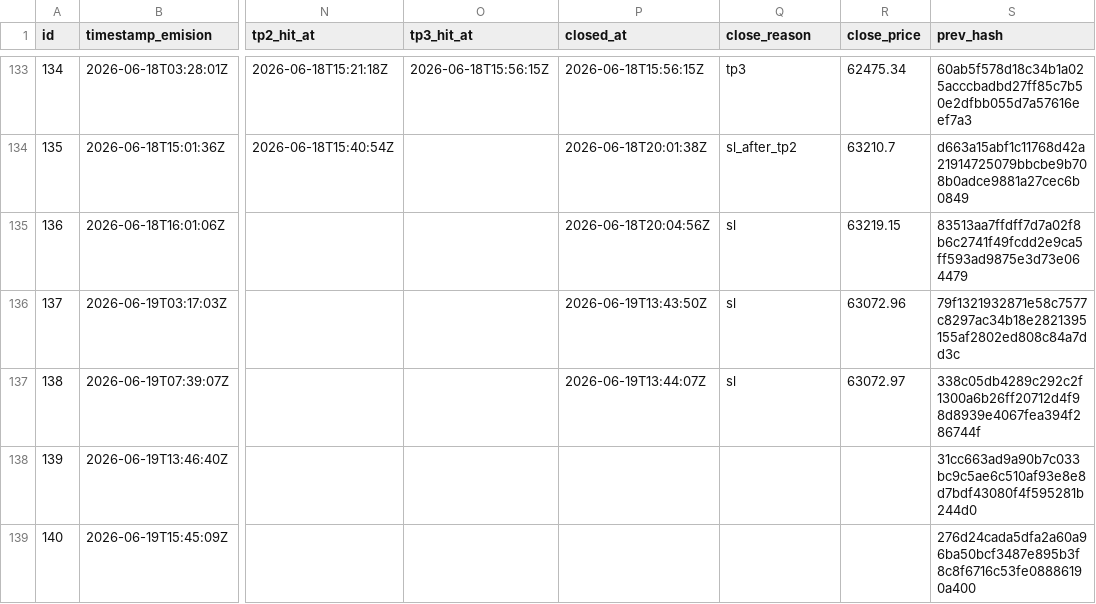
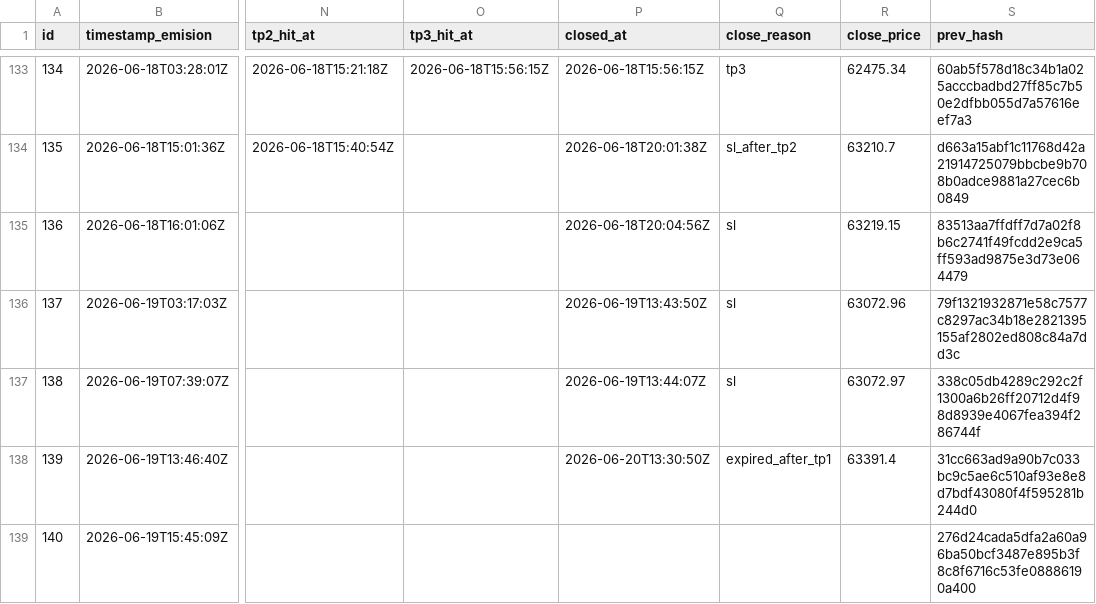
Before and after one commit to z3n3k4/quantumblock-track, a CSV file: signals.csv, drawn as a sheet; only a part is shown, gaps mark what is left out; the diff names each change by its address in the sheet, - before the commit and + after, or states it on an @@ line.

```diff
--- a/signals.csv
+++ b/signals.csv
-P138 (closed_at): (empty)
+P138 (closed_at): 2026-06-20T13:30:50Z
-Q138 (close_reason): (empty)
+Q138 (close_reason): expired_after_tp1
-R138 (close_price): (empty)
+R138 (close_price): 63391.4
```
Also changed, not shown: 1 other file.
